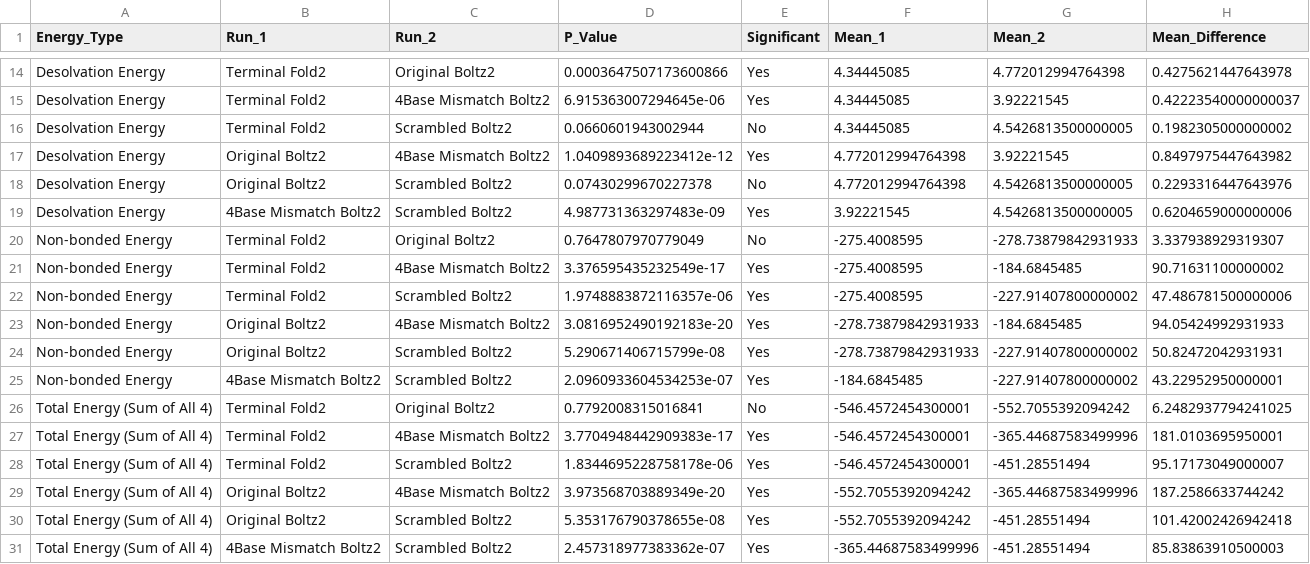
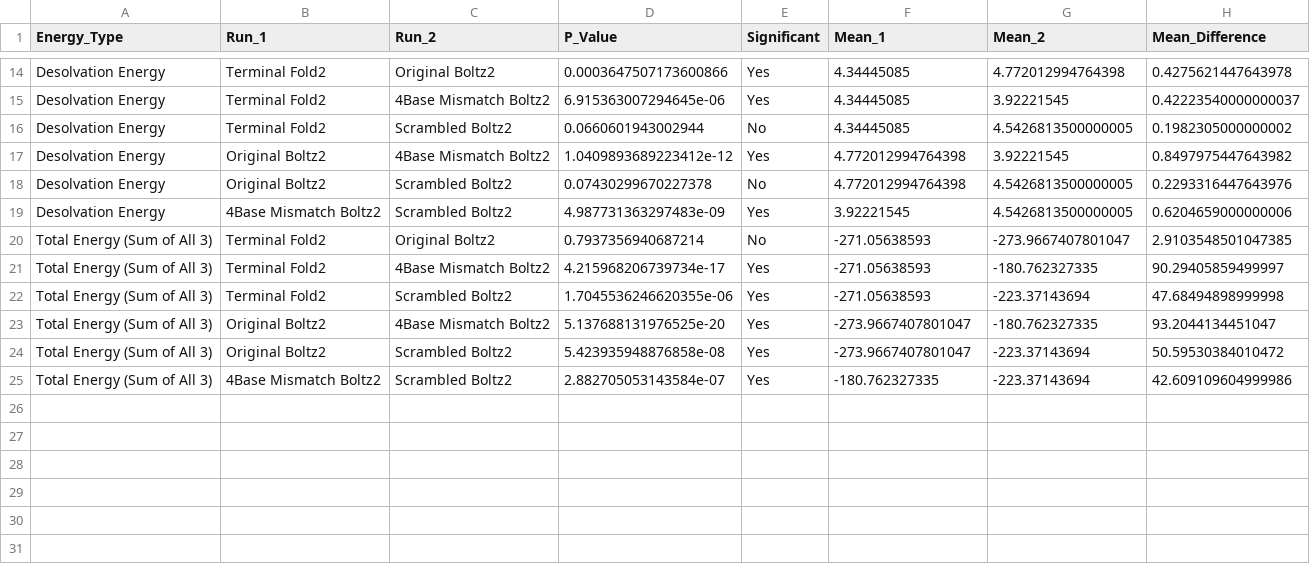
Before and after one commit to YitongTseo/saxitoxin_DNA_binding, a CSV file: HADDOCK_results_Energy_PValues.csv, drawn as a sheet; only a part is shown, gaps mark what is left out.

Commit message:
Updated energy Calculations

```diff
--- a/HADDOCK_results_Energy_PValues.csv
+++ b/HADDOCK_results_Energy_PValues.csv
@@ -19,13 +19,7 @@ Desolvation Energy,Original Boltz2,Scrambled Boltz2,0.07430299670227378,No,4.772
 Desolvation Energy,4Base Mismatch Boltz2,Scrambled Boltz2,4.987731363297483e-09,Yes,3.92221545,4.5426813500000005,0.6204659000000006
-Non-bonded Energy,Terminal Fold2,Original Boltz2,0.7647807970779049,No,-275.4008595,-278.73879842931933,3.337938929319307
-Non-bonded Energy,Terminal Fold2,4Base Mismatch Boltz2,3.376595435232549e-17,Yes,-275.4008595,-184.6845485,90.71631100000002
-Non-bonded Energy,Terminal Fold2,Scrambled Boltz2,1.9748883872116357e-06,Yes,-275.4008595,-227.91407800000002,47.486781500000006
-Non-bonded Energy,Original Boltz2,4Base Mismatch Boltz2,3.0816952490192183e-20,Yes,-278.73879842931933,-184.6845485,94.05424992931933
-Non-bonded Energy,Original Boltz2,Scrambled Boltz2,5.290671406715799e-08,Yes,-278.73879842931933,-227.91407800000002,50.82472042931931
-Non-bonded Energy,4Base Mismatch Boltz2,Scrambled Boltz2,2.0960933604534253e-07,Yes,-184.6845485,-227.91407800000002,43.22952950000001
-Total Energy (Sum of All 4),Terminal Fold2,Original Boltz2,0.7792008315016841,No,-546.4572454300001,-552.7055392094242,6.2482937794241025
-Total Energy (Sum of All 4),Terminal Fold2,4Base Mismatch Boltz2,3.7704948442909383e-17,Yes,-546.4572454300001,-365.44687583499996,181.0103695950001
-Total Energy (Sum of All 4),Terminal Fold2,Scrambled Boltz2,1.8344695228758178e-06,Yes,-546.4572454300001,-451.28551494,95.17173049000007
-Total Energy (Sum of All 4),Original Boltz2,4Base Mismatch Boltz2,3.973568703889349e-20,Yes,-552.7055392094242,-365.44687583499996,187.2586633744242
-Total Energy (Sum of All 4),Original Boltz2,Scrambled Boltz2,5.353176790378655e-08,Yes,-552.7055392094242,-451.28551494,101.42002426942418
-Total Energy (Sum of All 4),4Base Mismatch Boltz2,Scrambled Boltz2,2.457318977383362e-07,Yes,-365.44687583499996,-451.28551494,85.83863910500003
+Total Energy (Sum of All 3),Terminal Fold2,Original Boltz2,0.7937356940687214,No,-271.05638593,-273.9667407801047,2.9103548501047385
+Total Energy (Sum of All 3),Terminal Fold2,4Base Mismatch Boltz2,4.215968206739734e-17,Yes,-271.05638593,-180.762327335,90.29405859499997
+Total Energy (Sum of All 3),Terminal Fold2,Scrambled Boltz2,1.7045536246620355e-06,Yes,-271.05638593,-223.37143694,47.68494898999998
+Total Energy (Sum of All 3),Original Boltz2,4Base Mismatch Boltz2,5.137688131976525e-20,Yes,-273.9667407801047,-180.762327335,93.2044134451047
+Total Energy (Sum of All 3),Original Boltz2,Scrambled Boltz2,5.423935948876858e-08,Yes,-273.9667407801047,-223.37143694,50.59530384010472
+Total Energy (Sum of All 3),4Base Mismatch Boltz2,Scrambled Boltz2,2.882705053143584e-07,Yes,-180.762327335,-223.37143694,42.609109604999986
```
Also changed, not shown: HADDOCK_results_Energy_Summary_Stats.csv, HADDOCK_results_Significant_PValues.csv, 6 other files.
